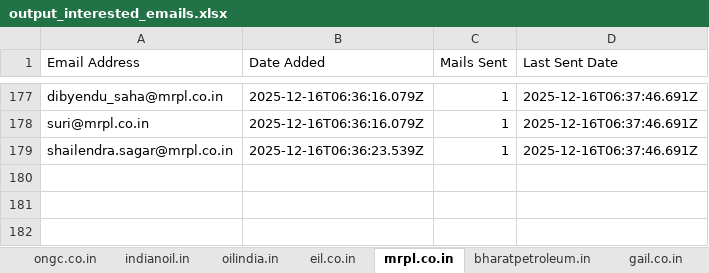
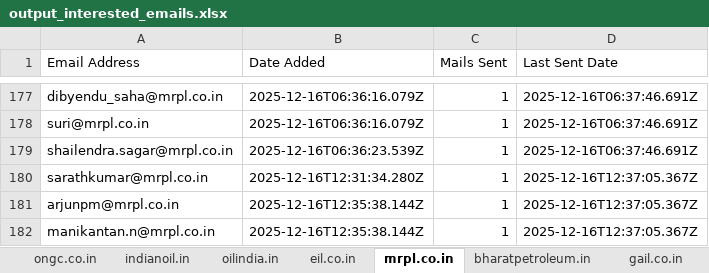
Before and after one commit to petrobot-admin/gem-scrapper, an Excel workbook: output_interested_emails.xlsx, sheet mrpl.co.in, drawn as a sheet; only a part is shown, gaps mark what is left out; values as stored, in another font and other column widths than the file's, no borders; the diff names each change by its address in the sheet, - before the commit and + after, or states it on an @@ line.

```diff
--- a/output_interested_emails.xlsx (sheet mrpl.co.in)
+++ b/output_interested_emails.xlsx (sheet mrpl.co.in)
+row 180: sarathkumar@mrpl.co.in | 2025-12-16T12:31:34.280Z | 1 | 2025-12-16T12:37:05.367Z
+row 181: arjunpm@mrpl.co.in | 2025-12-16T12:35:38.144Z | 1 | 2025-12-16T12:37:05.367Z
+row 182: manikantan.n@mrpl.co.in | 2025-12-16T12:35:38.144Z | 1 | 2025-12-16T12:37:05.367Z
```
Also changed, not shown: sheet hpcl.in, sheet indianoil.in, sheet bharatpetroleum.in, sheet ongc.co.in, 2 other files.
